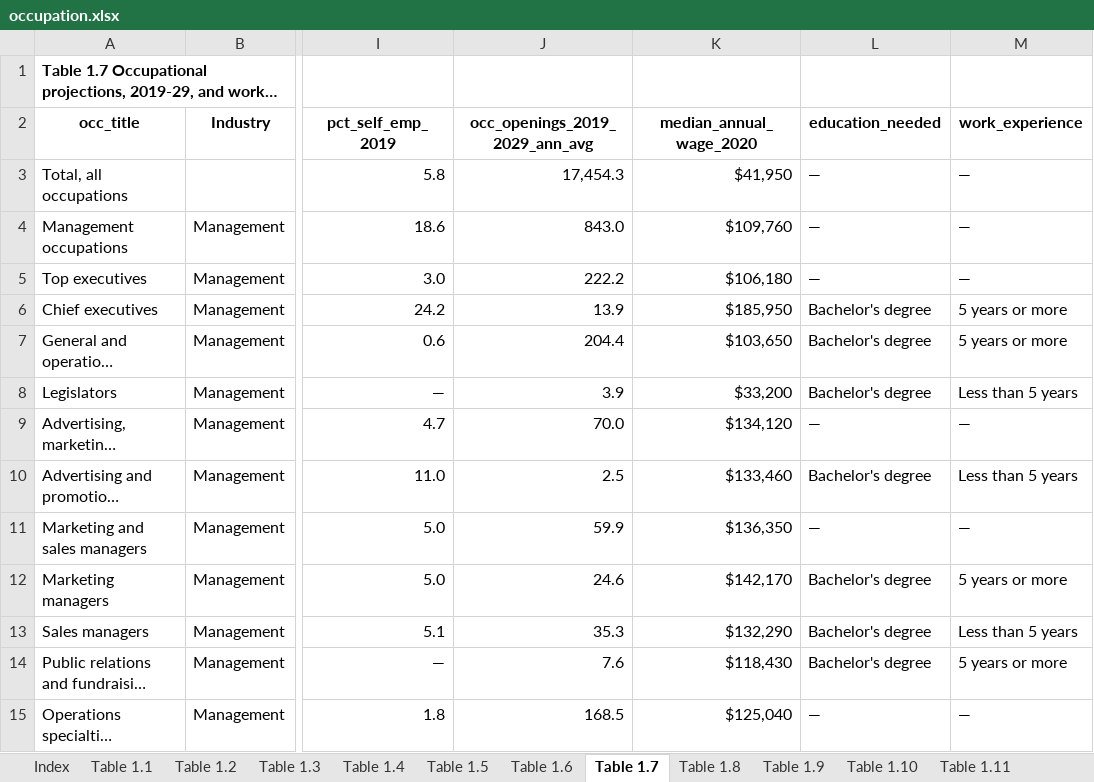
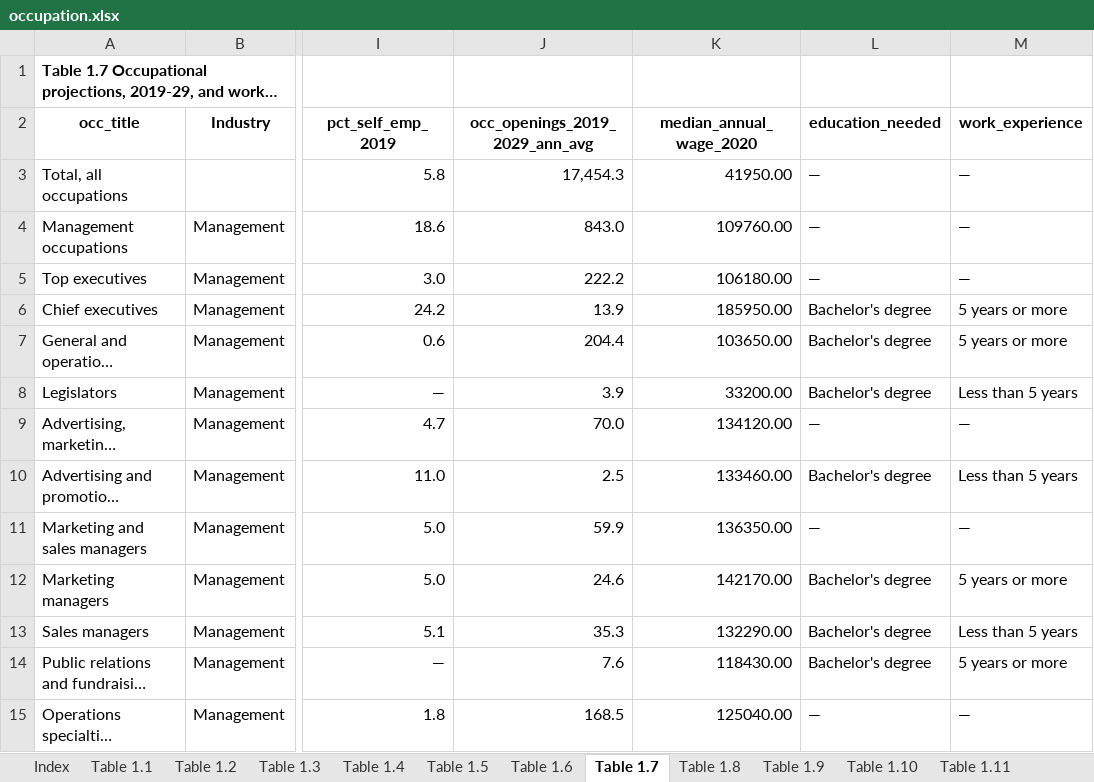
Before and after one commit to TalR24/menti, an Excel workbook: industry_insights/data/occupation.xlsx, sheet Table 1.7, drawn as a sheet; only a part is shown, gaps mark what is left out; long unchanged cells end in …; values as stored, in another font and other column widths than the file's, no borders; the diff covers the shown part only; the diff names each change by its address in the sheet, - before the commit and + after, or states it on an @@ line.

```diff
--- a/industry_insights/data/occupation.xlsx (sheet Table 1.7)
+++ b/industry_insights/data/occupation.xlsx (sheet Table 1.7)
-K3 (median_annual_wage_2020): $41,950
+K3 (median_annual_wage_2020): 41950.00
-K4 (median_annual_wage_2020): $109,760
+K4 (median_annual_wage_2020): 109760.00
-K5 (median_annual_wage_2020): $106,180
+K5 (median_annual_wage_2020): 106180.00
-K6 (median_annual_wage_2020): $185,950
+K6 (median_annual_wage_2020): 185950.00
-K7 (median_annual_wage_2020): $103,650
+K7 (median_annual_wage_2020): 103650.00
-K8 (median_annual_wage_2020): $33,200
+K8 (median_annual_wage_2020): 33200.00
-K9 (median_annual_wage_2020): $134,120
+K9 (median_annual_wage_2020): 134120.00
-K10 (median_annual_wage_2020): $133,460
+K10 (median_annual_wage_2020): 133460.00
-K11 (median_annual_wage_2020): $136,350
+K11 (median_annual_wage_2020): 136350.00
-K12 (median_annual_wage_2020): $142,170
+K12 (median_annual_wage_2020): 142170.00
-K13 (median_annual_wage_2020): $132,290
+K13 (median_annual_wage_2020): 132290.00
-K14 (median_annual_wage_2020): $118,430
+K14 (median_annual_wage_2020): 118430.00
-K15 (median_annual_wage_2020): $125,040
+K15 (median_annual_wage_2020): 125040.00
```
Also changed, not shown: 1035 edited cells elsewhere in this sheet, 4 other files.
